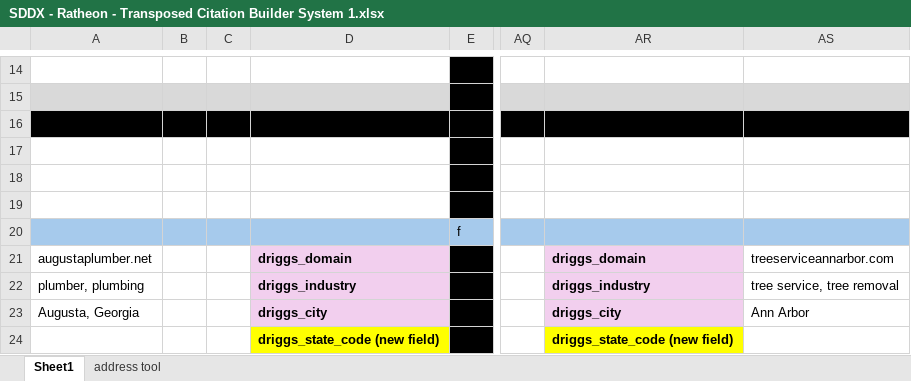
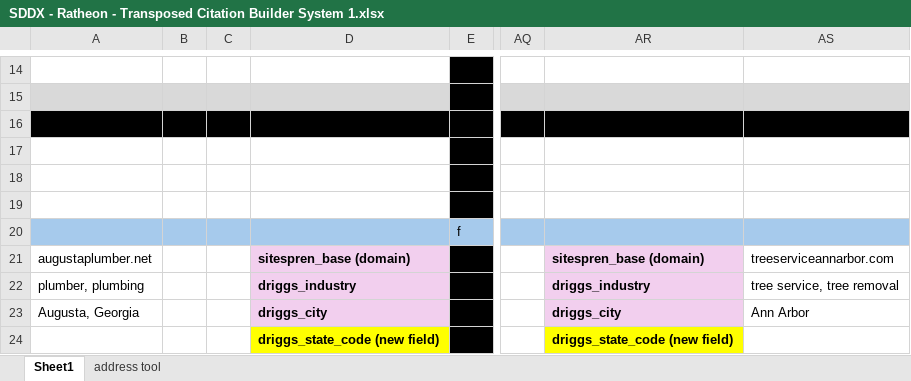
Before and after one commit to transatlanticvoyage/snefuru4, an Excel workbook: FileGunBasin/9 August-04 StormBasin/SDDX - Citation Buy Project/SDDX - Ratheon - Transposed Citation Builder System 1.xlsx, sheet Sheet1, drawn as a sheet; only a part is shown, gaps mark what is left out; values as stored, in another font and other column widths than the file's, no borders; conditional formats not drawn; the diff names each change by its address in the sheet, - before the commit and + after, or states it on an @@ line.

```diff
--- a/FileGunBasin/9 August-04 StormBasin/SDDX - Citation Buy Project/SDDX - Ratheon - Transposed Citation Builder System 1.xlsx (sheet Sheet1)
+++ b/FileGunBasin/9 August-04 StormBasin/SDDX - Citation Buy Project/SDDX - Ratheon - Transposed Citation Builder System 1.xlsx (sheet Sheet1)
-D21: driggs_domain
+D21: sitespren_base (domain)
-AR21: driggs_domain
+AR21: sitespren_base (domain)
```
Also changed, not shown: 3 other files.
